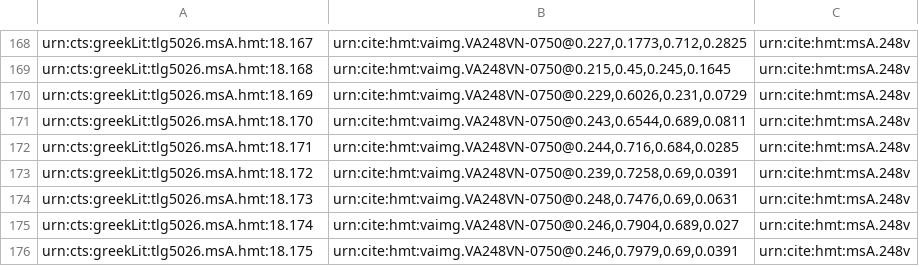
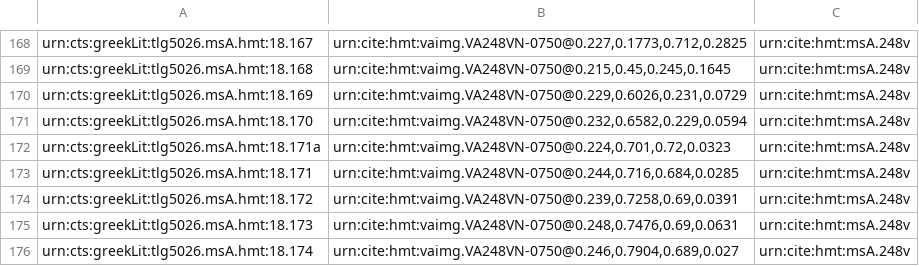
Before and after one commit to hmteditors/closed-hc-il18, a CSV file: venA/collections/venA-mainScholia.csv, drawn as a sheet; only a part is shown, gaps mark what is left out; the shorter side is filled out with more unchanged rows.

Commit message:
Update venA-mainScholia.csv

```diff
--- a/venA/collections/venA-mainScholia.csv
+++ b/venA/collections/venA-mainScholia.csv
@@ -170,3 +170,4 @@ urn:cts:greekLit:tlg5026.msA.hmt:18.168,"urn:cite:hmt:vaimg.VA248VN-0750@0.215,0
 urn:cts:greekLit:tlg5026.msA.hmt:18.169,"urn:cite:hmt:vaimg.VA248VN-0750@0.229,0.6026,0.231,0.0729",urn:cite:hmt:msA.248v
-urn:cts:greekLit:tlg5026.msA.hmt:18.170,"urn:cite:hmt:vaimg.VA248VN-0750@0.243,0.6544,0.689,0.0811",urn:cite:hmt:msA.248v
+urn:cts:greekLit:tlg5026.msA.hmt:18.170,"urn:cite:hmt:vaimg.VA248VN-0750@0.232,0.6582,0.229,0.0594",urn:cite:hmt:msA.248v
+urn:cts:greekLit:tlg5026.msA.hmt:18.171a,"urn:cite:hmt:vaimg.VA248VN-0750@0.224,0.701,0.72,0.0323",urn:cite:hmt:msA.248v
 urn:cts:greekLit:tlg5026.msA.hmt:18.171,"urn:cite:hmt:vaimg.VA248VN-0750@0.244,0.716,0.684,0.0285",urn:cite:hmt:msA.248v
```
